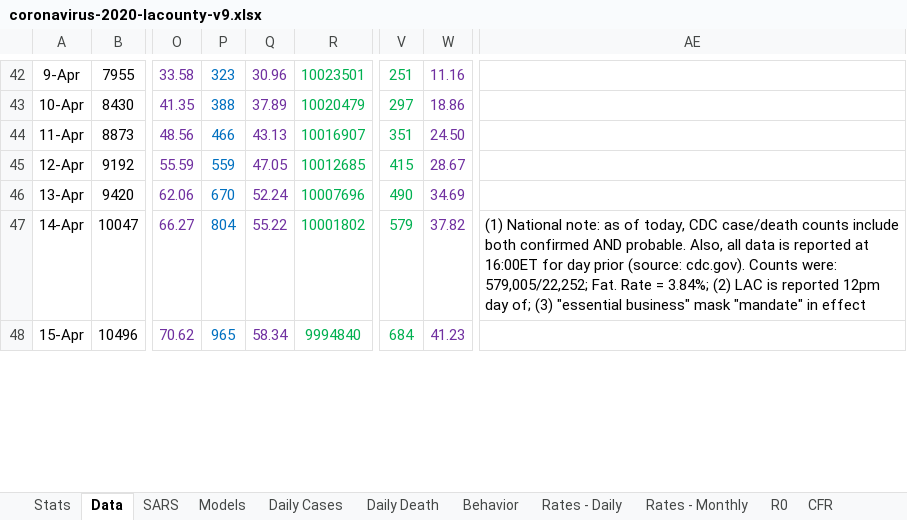
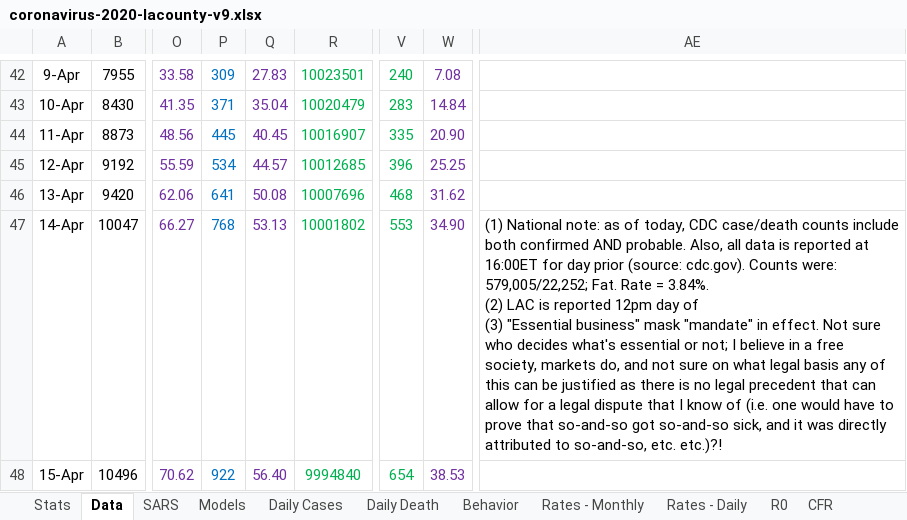
Before and after one commit to dpw462/projects, an Excel workbook: covid/coronavirus-2020-lacounty-v9.xlsx, sheet Data, drawn as a sheet; only a part is shown, gaps mark what is left out; values as stored, in another font and other column widths than the file's, no borders; ↵ is a line break in a cell; the diff covers the shown part only; the diff names each change by its address in the sheet, - before the commit and + after, or states it on an @@ line.

Commit message:
adding covid tracker

```diff
--- a/covid/coronavirus-2020-lacounty-v9.xlsx (sheet Data)
+++ b/covid/coronavirus-2020-lacounty-v9.xlsx (sheet Data)
@@ sheet tab order changed: Stats | Data | SARS | Models | Daily Cases | Daily Death | Behavior | Rates - Monthly | Rates - Daily | R0 | CFR @@
-P42: 323
+P42: 309
-Q42: 30.96
+Q42: 27.83
-V42: 251
+V42: 240
-W42: 11.16
+W42: 7.08
-P43: 388
+P43: 371
-Q43: 37.89
+Q43: 35.04
-V43: 297
+V43: 283
-W43: 18.86
+W43: 14.84
-P44: 466
+P44: 445
-Q44: 43.13
+Q44: 40.45
-V44: 351
+V44: 335
-W44: 24.50
+W44: 20.90
-P45: 559
+P45: 534
-Q45: 47.05
+Q45: 44.57
-V45: 415
+V45: 396
-W45: 28.67
+W45: 25.25
-P46: 670
+P46: 641
-Q46: 52.24
+Q46: 50.08
-V46: 490
+V46: 468
-W46: 34.69
+W46: 31.62
-P47: 804
+P47: 768
-Q47: 55.22
+Q47: 53.13
-V47: 579
+V47: 553
-W47: 37.82
+W47: 34.90
-AE47: …Rate = 3.84%; (2) LAC is reported 12pm day of; (3) "essential business" mask "mandate" in effect
+AE47: …Rate = 3.84%. ↵ (2) LAC is reported 12pm day of ↵ (3) "Essential business" mask "mandate" in effect. Not sure who decides what's essential or not; I believe in a free society, markets do, and not sure on what legal basis any of this can be justified as there is no legal precedent that can allow for a legal dispute that I know of (i.e. one would have to prove that so-and-so got so-and-so sick, and it was directly attributed to so-and-so, etc. etc.)?!
-P48: 965
+P48: 922
-Q48: 58.34
+Q48: 56.40
-V48: 684
+V48: 654
-W48: 41.23
+W48: 38.53
```
Also changed, not shown: 957 edited cells and cell formats elsewhere in this sheet, sheet Rates - Monthly, sheet Stats, sheet R0, formulas that keep their value, charts or pictures.
